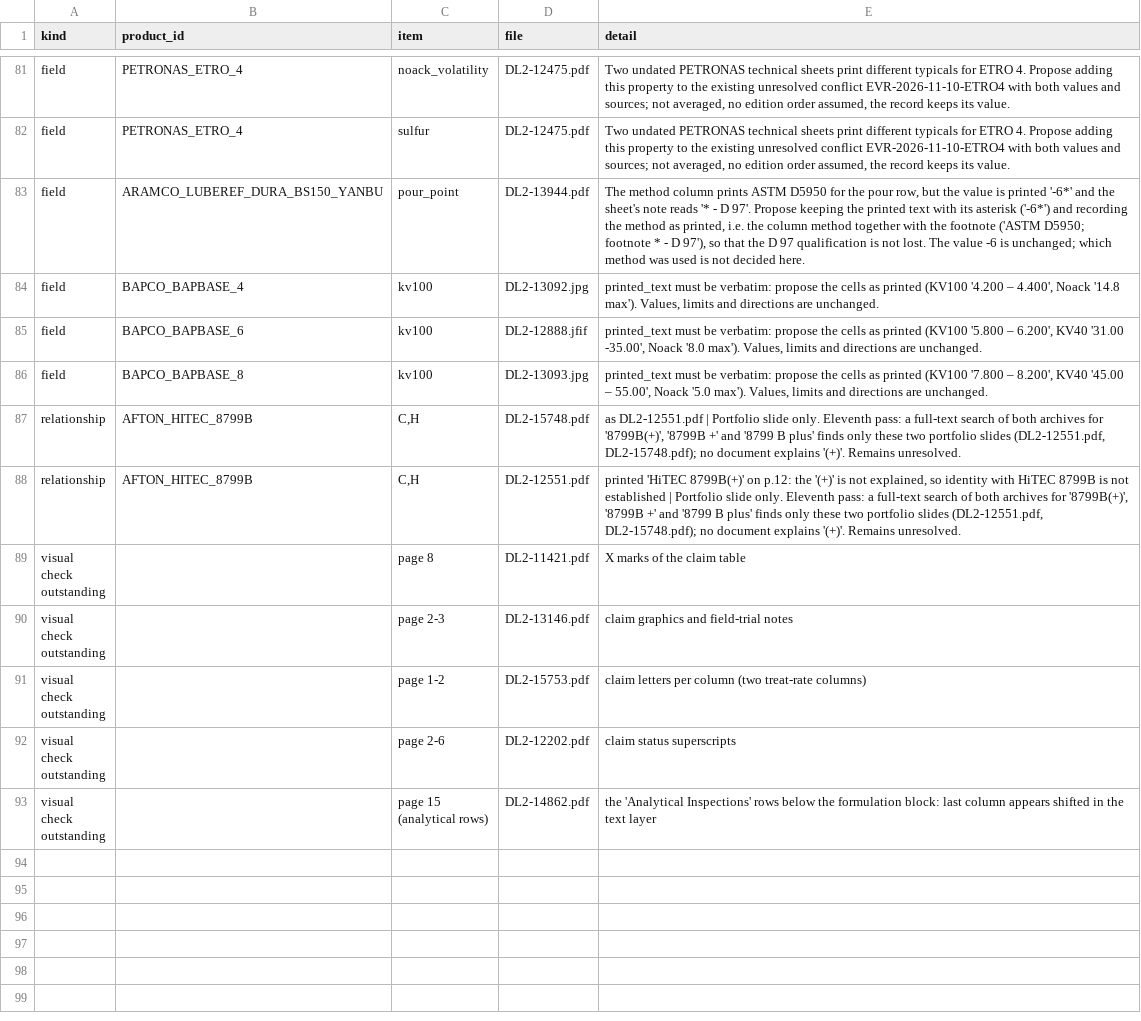
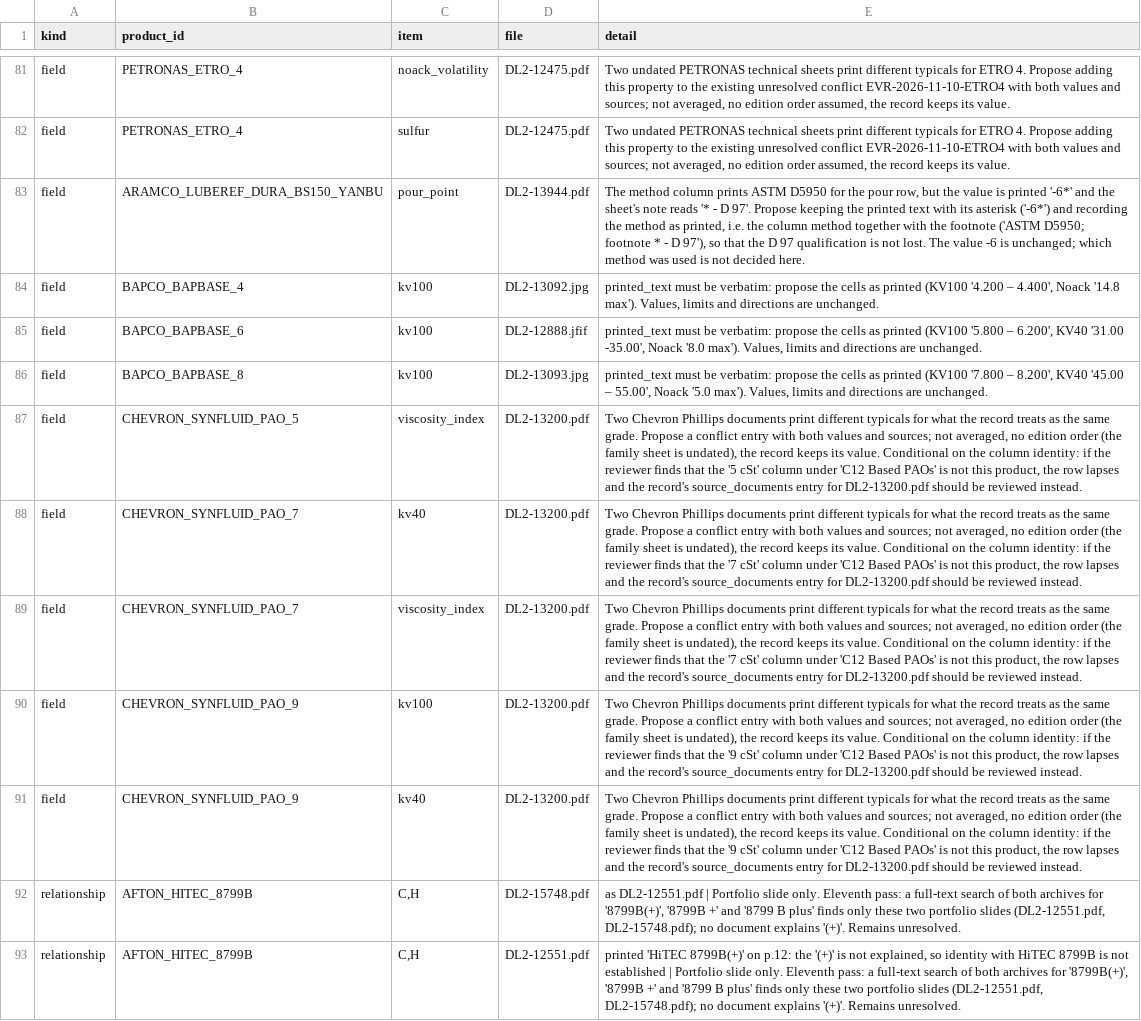
Before and after one commit to alaaahmadd182-lab/Smart-formulator-project, a CSV file: existing_product_comparison_2026-11-12/tables/conflicts_and_unresolved.csv, drawn as a sheet; only a part is shown, gaps mark what is left out; the shorter side is filled out with more unchanged rows; the diff names each change by its address in the sheet, - before the commit and + after, or states it on an @@ line.

```diff
--- a/existing_product_comparison_2026-11-12/tables/conflicts_and_unresolved.csv
+++ b/existing_product_comparison_2026-11-12/tables/conflicts_and_unresolved.csv
+row 87: field | CHEVRON_SYNFLUID_PAO_5 | viscosity_index | DL2-13200.pdf | Two Chevron Phillips documents print different typicals for what the record treats as the same grade. Propose a conflict entry with both values and sources; not averaged, no edition order (the family sheet is undated), the record keeps its value. Conditional on the column identity: if the reviewer finds that the '5 cSt' column under 'C12 Based PAOs' is not this product, the row lapses and the record's source_documents entry for DL2-13200.pdf should be reviewed instead.
+row 88: field | CHEVRON_SYNFLUID_PAO_7 | kv40 | DL2-13200.pdf | Two Chevron Phillips documents print different typicals for what the record treats as the same grade. Propose a conflict entry with both values and sources; not averaged, no edition order (the family sheet is undated), the record keeps its value. Conditional on the column identity: if the reviewer finds that the '7 cSt' column under 'C12 Based PAOs' is not this product, the row lapses and the record's source_documents entry for DL2-13200.pdf should be reviewed instead.
+row 89: field | CHEVRON_SYNFLUID_PAO_7 | viscosity_index | DL2-13200.pdf | Two Chevron Phillips documents print different typicals for what the record treats as the same grade. Propose a conflict entry with both values and sources; not averaged, no edition order (the family sheet is undated), the record keeps its value. Conditional on the column identity: if the reviewer finds that the '7 cSt' column under 'C12 Based PAOs' is not this product, the row lapses and the record's source_documents entry for DL2-13200.pdf should be reviewed instead.
+row 90: field | CHEVRON_SYNFLUID_PAO_9 | kv100 | DL2-13200.pdf | Two Chevron Phillips documents print different typicals for what the record treats as the same grade. Propose a conflict entry with both values and sources; not averaged, no edition order (the family sheet is undated), the record keeps its value. Conditional on the column identity: if the reviewer finds that the '9 cSt' column under 'C12 Based PAOs' is not this product, the row lapses and the record's source_documents entry for DL2-13200.pdf should be reviewed instead.
+row 91: field | CHEVRON_SYNFLUID_PAO_9 | kv40 | DL2-13200.pdf | Two Chevron Phillips documents print different typicals for what the record treats as the same grade. Propose a conflict entry with both values and sources; not averaged, no edition order (the family sheet is undated), the record keeps its value. Conditional on the column identity: if the reviewer finds that the '9 cSt' column under 'C12 Based PAOs' is not this product, the row lapses and the record's source_documents entry for DL2-13200.pdf should be reviewed instead.
```
Also changed, not shown: existing_product_comparison_2026-11-12/tables/document_read_scope.csv, existing_product_comparison_2026-11-12/tables/product_comparison_summary.csv, 14 other files.
